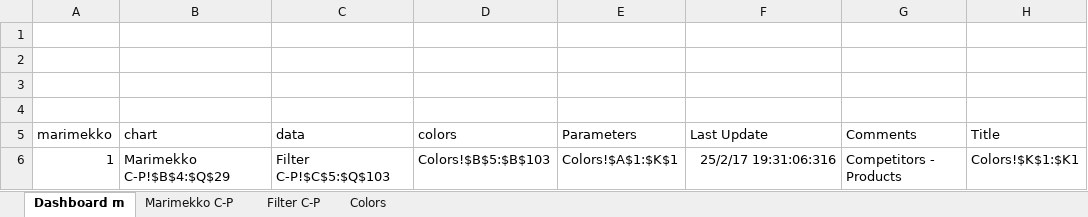
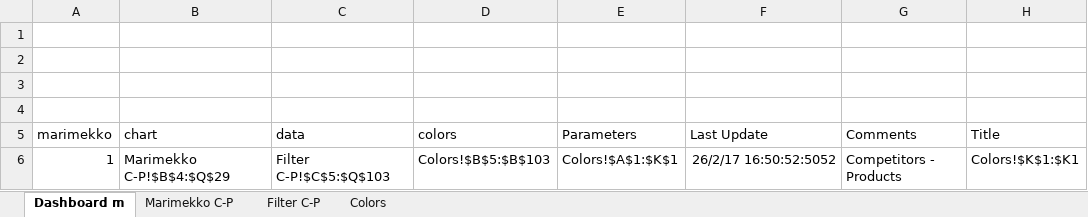
Before and after one commit to gbrault/businessgraphs, an Excel workbook: Marimekko Excel+JSON generator.xlsm, sheet Dashboard m, drawn as a sheet; only a part is shown; values as stored, in another font and other column widths than the file's, no borders; charts and pictures not drawn; the diff names each change by its address in the sheet, - before the commit and + after, or states it on an @@ line.

```diff
--- a/Marimekko Excel+JSON generator.xlsm (sheet Dashboard m)
+++ b/Marimekko Excel+JSON generator.xlsm (sheet Dashboard m)
-F6 (Last Update): 25/2/17 19:31:06:316
+F6 (Last Update): 26/2/17 16:50:52:5052
```
Also changed, not shown: charts or pictures.
